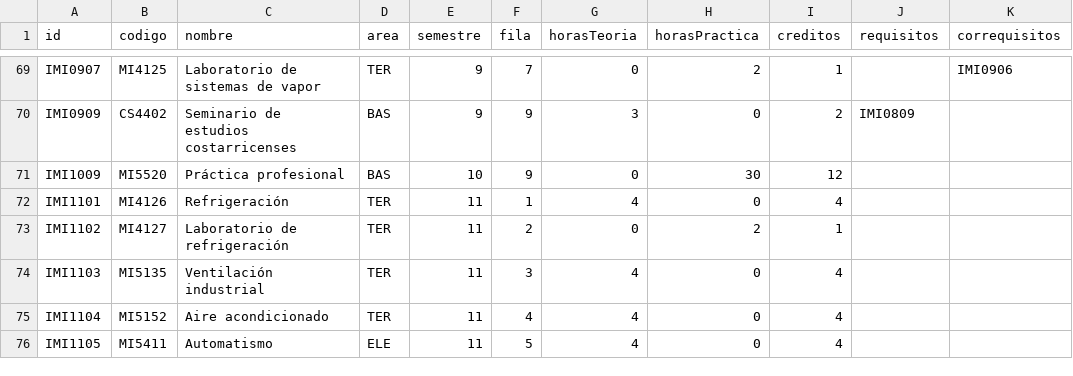
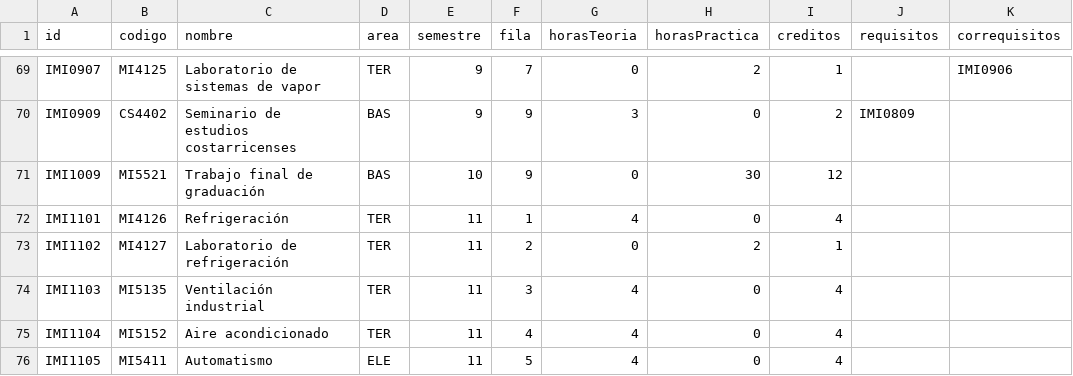
Before and after one commit to EIEM-TEC/CLIE, a CSV file: cursos/cursos_malla_MI.csv, drawn as a sheet; only a part is shown, gaps mark what is left out; the diff names each change by its address in the sheet, - before the commit and + after, or states it on an @@ line.

Commit message:
tfg

```diff
--- a/cursos/cursos_malla_MI.csv
+++ b/cursos/cursos_malla_MI.csv
-B71 (codigo): MI5520
+B71 (codigo): MI5521
-C71 (nombre): Práctica profesional
+C71 (nombre): Trabajo final de graduación
```
